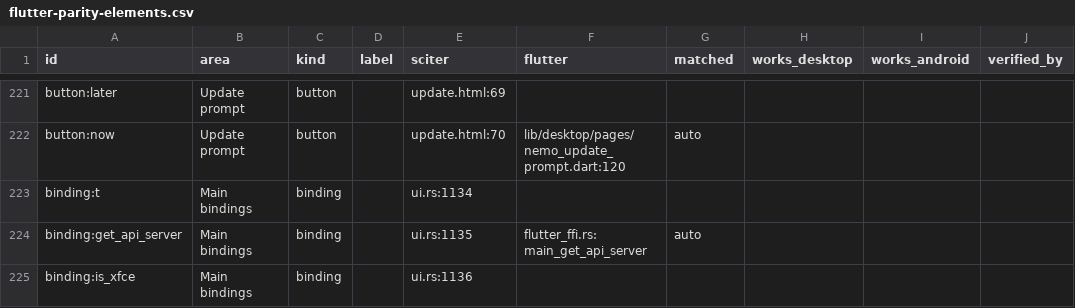
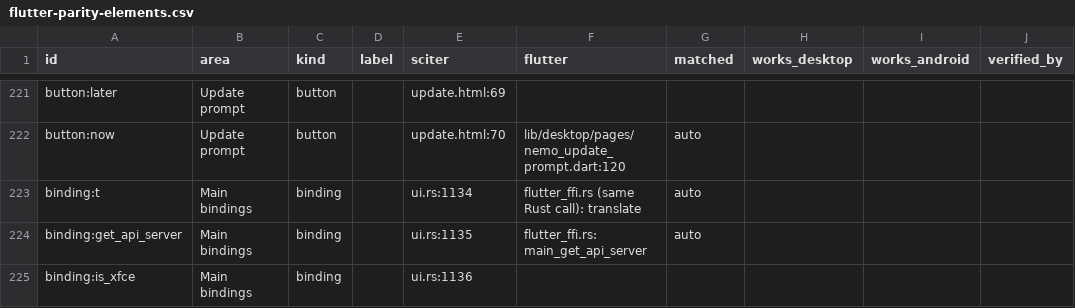
Before and after one commit to NemoRyba/rustdesk-nemo-flavour, a CSV file: flutter-parity-elements.csv, drawn as a sheet; only a part is shown, gaps mark what is left out; the diff covers the shown part only; the diff names each change by its address in the sheet, - before the commit and + after, or states it on an @@ line.

```diff
--- a/flutter-parity-elements.csv
+++ b/flutter-parity-elements.csv
-F223 (flutter): (empty)
+F223 (flutter): flutter_ffi.rs (same Rust call): translate
-G223 (matched): (empty)
+G223 (matched): auto
```
Also changed, not shown: 64 edited cells elsewhere in this file, 2 other files.
